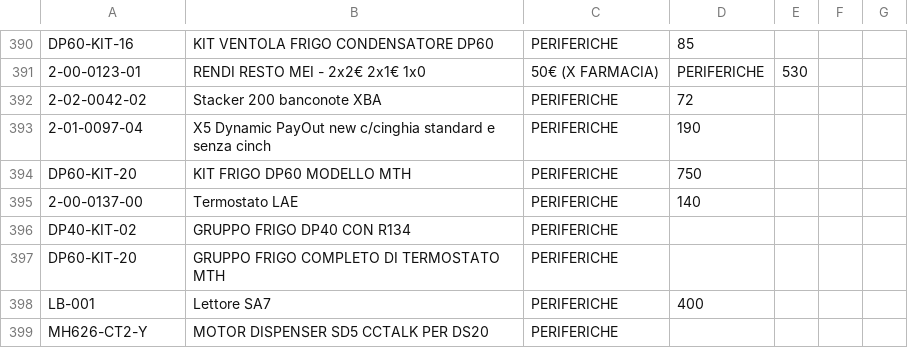
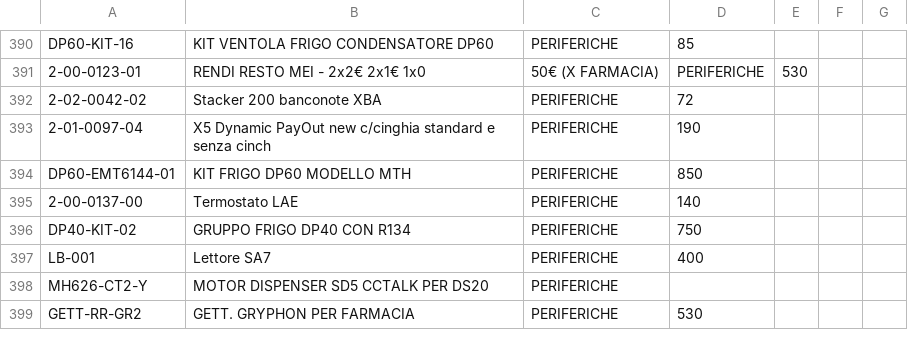
Before and after one commit to MicorhardAss/mhricambi, a CSV file: listaprodotti.csv, drawn as a sheet; only a part is shown, gaps mark what is left out; the shorter side is filled out with more unchanged rows.

Commit message:
Update listaprodotti.csv

```diff
--- a/listaprodotti.csv
+++ b/listaprodotti.csv
@@ -393,6 +393,5 @@ DP60-KIT-16,KIT VENTOLA FRIGO CONDENSATORE DP60,PERIFERICHE,85
 2-01-0097-04 ,X5 Dynamic PayOut new c/cinghia standard e senza cinch,PERIFERICHE,190
-DP60-KIT-20,KIT FRIGO DP60 MODELLO MTH,PERIFERICHE,750
+DP60-EMT6144-01,KIT FRIGO DP60 MODELLO MTH,PERIFERICHE,850
 2-00-0137-00,Termostato LAE,PERIFERICHE,140
-DP40-KIT-02,GRUPPO FRIGO DP40 CON R134,PERIFERICHE,
-DP60-KIT-20,GRUPPO FRIGO COMPLETO DI TERMOSTATO MTH,PERIFERICHE,
+DP40-KIT-02,GRUPPO FRIGO DP40 CON R134,PERIFERICHE,750
 LB-001,Lettore SA7,PERIFERICHE,400
```
